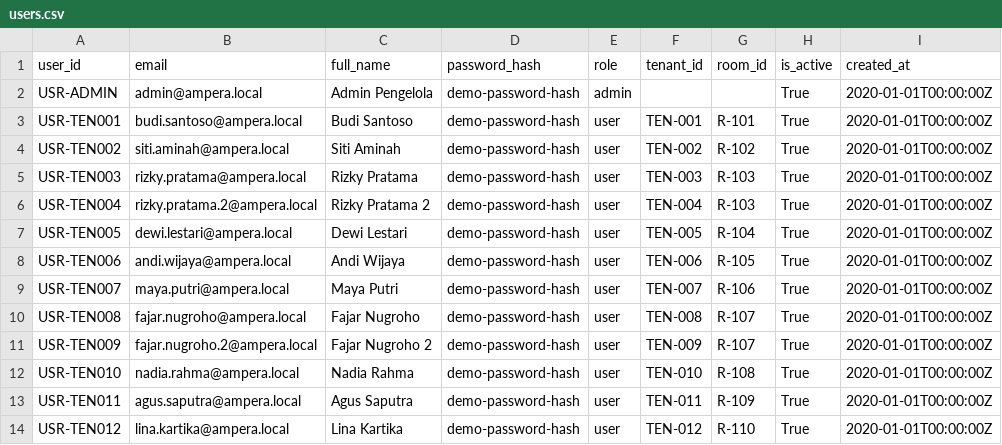
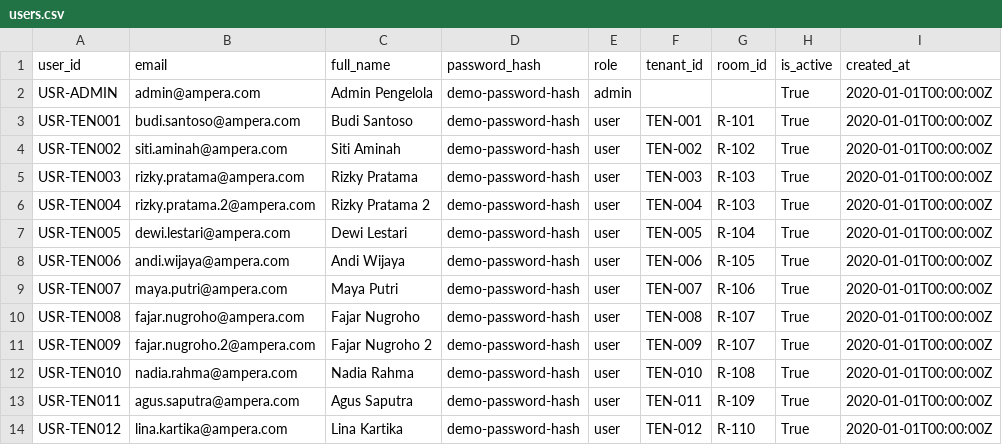
Before and after one commit to rbdmn/Ampera_TechnoFest2026, a CSV file: data/processed_new/users.csv, drawn as a sheet.

Commit message:
dataset fix

```diff
--- a/data/processed_new/users.csv
+++ b/data/processed_new/users.csv
@@ -1,14 +1,14 @@
 user_id,email,full_name,password_hash,role,tenant_id,room_id,is_active,created_at
-USR-ADMIN,admin@ampera.local,Admin Pengelola,demo-password-hash,admin,,,True,2020-01-01T00:00:00Z
-USR-TEN001,budi.santoso@ampera.local,Budi Santoso,demo-password-hash,user,TEN-001,R-101,True,2020-01-01T00:00:00Z
-USR-TEN002,siti.aminah@ampera.local,Siti Aminah,demo-password-hash,user,TEN-002,R-102,True,2020-01-01T00:00:00Z
-USR-TEN003,rizky.pratama@ampera.local,Rizky Pratama,demo-password-hash,user,TEN-003,R-103,True,2020-01-01T00:00:00Z
-USR-TEN004,rizky.pratama.2@ampera.local,Rizky Pratama 2,demo-password-hash,user,TEN-004,R-103,True,2020-01-01T00:00:00Z
-USR-TEN005,dewi.lestari@ampera.local,Dewi Lestari,demo-password-hash,user,TEN-005,R-104,True,2020-01-01T00:00:00Z
-USR-TEN006,andi.wijaya@ampera.local,Andi Wijaya,demo-password-hash,user,TEN-006,R-105,True,2020-01-01T00:00:00Z
-USR-TEN007,maya.putri@ampera.local,Maya Putri,demo-password-hash,user,TEN-007,R-106,True,2020-01-01T00:00:00Z
-USR-TEN008,fajar.nugroho@ampera.local,Fajar Nugroho,demo-password-hash,user,TEN-008,R-107,True,2020-01-01T00:00:00Z
-USR-TEN009,fajar.nugroho.2@ampera.local,Fajar Nugroho 2,demo-password-hash,user,TEN-009,R-107,True,2020-01-01T00:00:00Z
-USR-TEN010,nadia.rahma@ampera.local,Nadia Rahma,demo-password-hash,user,TEN-010,R-108,True,2020-01-01T00:00:00Z
-USR-TEN011,agus.saputra@ampera.local,Agus Saputra,demo-password-hash,user,TEN-011,R-109,True,2020-01-01T00:00:00Z
-USR-TEN012,lina.kartika@ampera.local,Lina Kartika,demo-password-hash,user,TEN-012,R-110,True,2020-01-01T00:00:00Z
+USR-ADMIN,admin@ampera.com,Admin Pengelola,demo-password-hash,admin,,,True,2020-01-01T00:00:00Z
+USR-TEN001,budi.santoso@ampera.com,Budi Santoso,demo-password-hash,user,TEN-001,R-101,True,2020-01-01T00:00:00Z
+USR-TEN002,siti.aminah@ampera.com,Siti Aminah,demo-password-hash,user,TEN-002,R-102,True,2020-01-01T00:00:00Z
+USR-TEN003,rizky.pratama@ampera.com,Rizky Pratama,demo-password-hash,user,TEN-003,R-103,True,2020-01-01T00:00:00Z
+USR-TEN004,rizky.pratama.2@ampera.com,Rizky Pratama 2,demo-password-hash,user,TEN-004,R-103,True,2020-01-01T00:00:00Z
+USR-TEN005,dewi.lestari@ampera.com,Dewi Lestari,demo-password-hash,user,TEN-005,R-104,True,2020-01-01T00:00:00Z
+USR-TEN006,andi.wijaya@ampera.com,Andi Wijaya,demo-password-hash,user,TEN-006,R-105,True,2020-01-01T00:00:00Z
+USR-TEN007,maya.putri@ampera.com,Maya Putri,demo-password-hash,user,TEN-007,R-106,True,2020-01-01T00:00:00Z
+USR-TEN008,fajar.nugroho@ampera.com,Fajar Nugroho,demo-password-hash,user,TEN-008,R-107,True,2020-01-01T00:00:00Z
+USR-TEN009,fajar.nugroho.2@ampera.com,Fajar Nugroho 2,demo-password-hash,user,TEN-009,R-107,True,2020-01-01T00:00:00Z
+USR-TEN010,nadia.rahma@ampera.com,Nadia Rahma,demo-password-hash,user,TEN-010,R-108,True,2020-01-01T00:00:00Z
+USR-TEN011,agus.saputra@ampera.com,Agus Saputra,demo-password-hash,user,TEN-011,R-109,True,2020-01-01T00:00:00Z
+USR-TEN012,lina.kartika@ampera.com,Lina Kartika,demo-password-hash,user,TEN-012,R-110,True,2020-01-01T00:00:00Z
```
Also changed, not shown: data/processed_new/alert_history.csv, data/processed_new/billing_records.csv, 5 other files.
